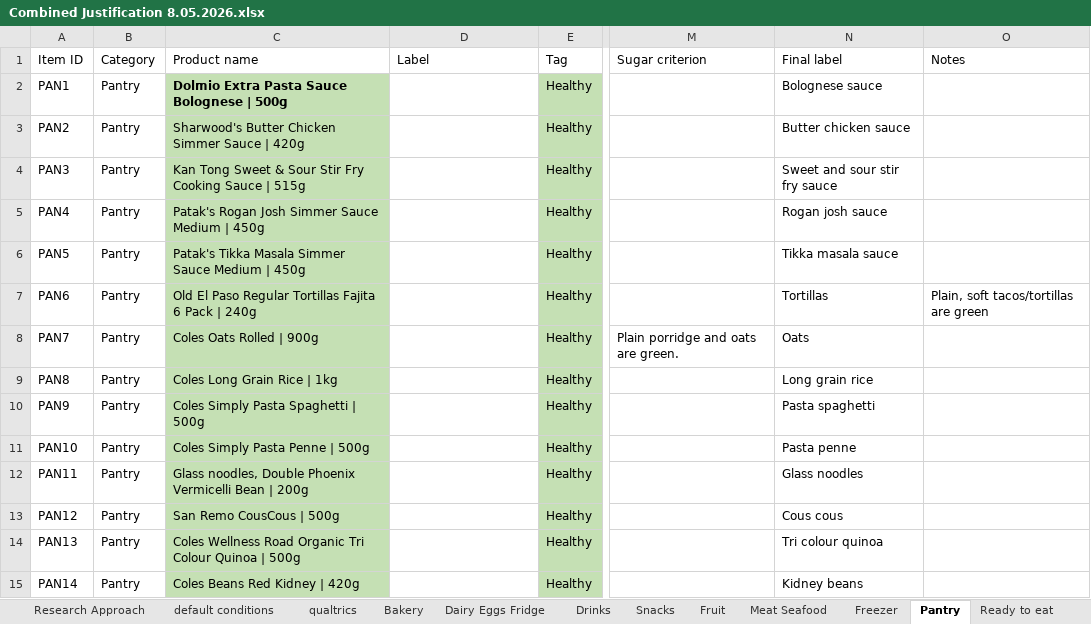
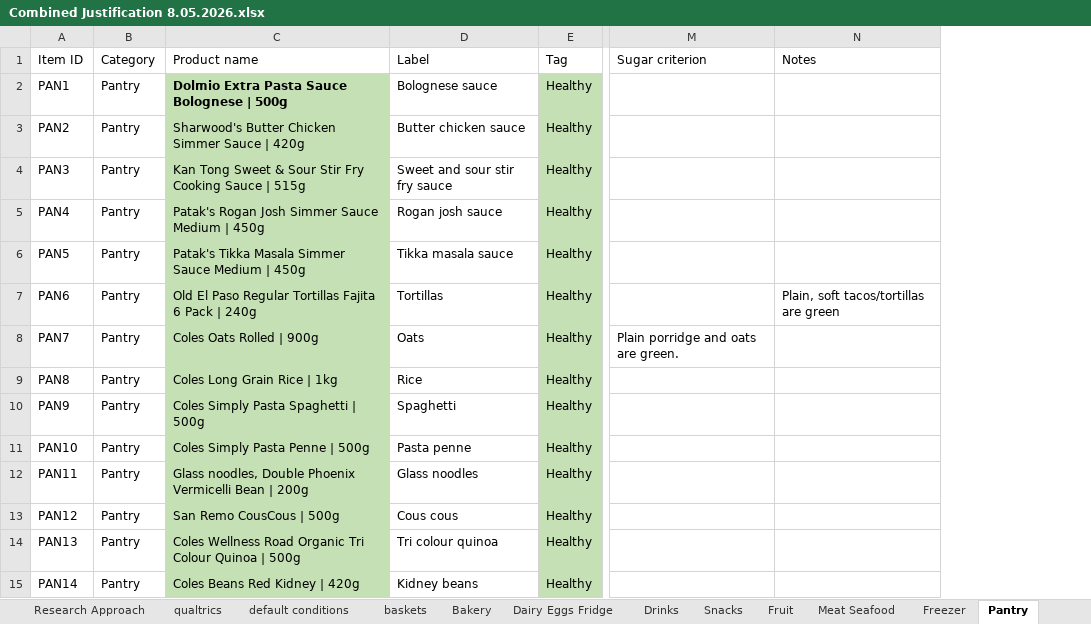
Before and after one commit to dpkruse/ShoppingCart, an Excel workbook: Combined Justification 8.05.2026.xlsx, sheet Pantry, drawn as a sheet; only a part is shown, gaps mark what is left out; values as stored, in another font and other column widths than the file's, no borders; the diff covers the shown part only; the diff names each change by its address in the sheet, - before the commit and + after, or states it on an @@ line.

```diff
--- a/Combined Justification 8.05.2026.xlsx (sheet Pantry)
+++ b/Combined Justification 8.05.2026.xlsx (sheet Pantry)
@@ sheet tab order changed: Research Approach | qualtrics | default conditions | baskets | Bakery | Dairy Eggs Fridge | Drinks | Snacks | Fruit | Meat Seafood | Freezer | Pantry @@
-column N (Final label), rows 2-15: Bolognese sauce | Butter chicken sauce | Sweet and sour stir fry sauce | Rogan josh sauce | Tikka masala sauce | Tortillas | Oats | Long grain rice | Pasta spaghetti | Pasta penne | Glass noodles | Cous cous | Tri colour quinoa | Kidney beans
-D2 (Label): (empty)
+D2 (Label): Bolognese sauce
-D3 (Label): (empty)
+D3 (Label): Butter chicken sauce
-D4 (Label): (empty)
+D4 (Label): Sweet and sour stir fry sauce
-D5 (Label): (empty)
+D5 (Label): Rogan josh sauce
-D6 (Label): (empty)
+D6 (Label): Tikka masala sauce
-D7 (Label): (empty)
+D7 (Label): Tortillas
-D8 (Label): (empty)
+D8 (Label): Oats
-D9 (Label): (empty)
+D9 (Label): Rice
-D10 (Label): (empty)
+D10 (Label): Spaghetti
-D11 (Label): (empty)
+D11 (Label): Pasta penne
-D12 (Label): (empty)
+D12 (Label): Glass noodles
-D13 (Label): (empty)
+D13 (Label): Cous cous
-D14 (Label): (empty)
+D14 (Label): Tri colour quinoa
-D15 (Label): (empty)
+D15 (Label): Kidney beans
```
Also changed, not shown: 30 edited cells elsewhere in this sheet, sheet Snacks, sheet Fruit, sheet Freezer, sheet Ready to eat, sheet Drinks, sheet Meat Seafood, 5 more sheets, bakery_dairy_overrides.xlsx, 5 other files.
